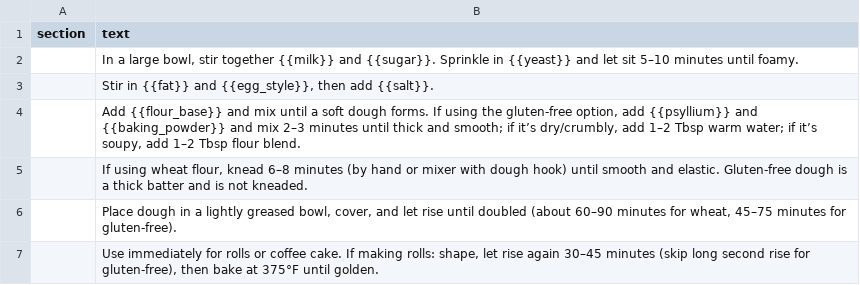
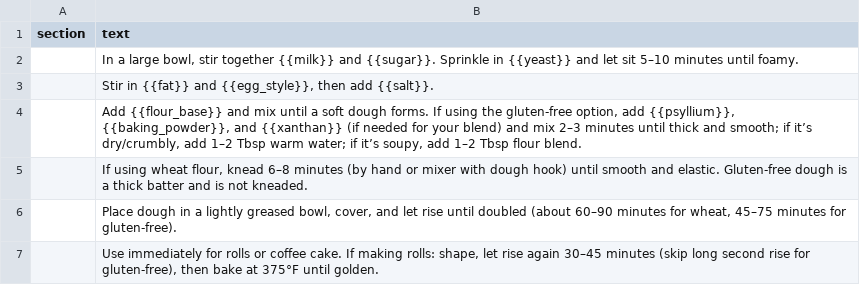
Before and after one commit to natanai/cookingdb, a CSV file: recipes/basic-roll-dough/steps.csv, drawn as a sheet.

Commit message:
Fix recipe ingredient parsing issues

```diff
--- a/recipes/basic-roll-dough/steps.csv
+++ b/recipes/basic-roll-dough/steps.csv
@@ -3,3 +3,3 @@ section,text
 ,"Stir in {{fat}} and {{egg_style}}, then add {{salt}}."
-,"Add {{flour_base}} and mix until a soft dough forms. If using the gluten-free option, add {{psyllium}} and {{baking_powder}} and mix 2–3 minutes until thick and smooth; if it’s dry/crumbly, add 1–2 Tbsp warm water; if it’s soupy, add 1–2 Tbsp flour blend."
+,"Add {{flour_base}} and mix until a soft dough forms. If using the gluten-free option, add {{psyllium}}, {{baking_powder}}, and {{xanthan}} (if needed for your blend) and mix 2–3 minutes until thick and smooth; if it’s dry/crumbly, add 1–2 Tbsp warm water; if it’s soupy, add 1–2 Tbsp flour blend."
 ,"If using wheat flour, knead 6–8 minutes (by hand or mixer with dough hook) until smooth and elastic. Gluten-free dough is a thick batter and is not kneaded."
```
Also changed, not shown: recipes/russian-teacakes/ingredients.csv, 2 other files.
